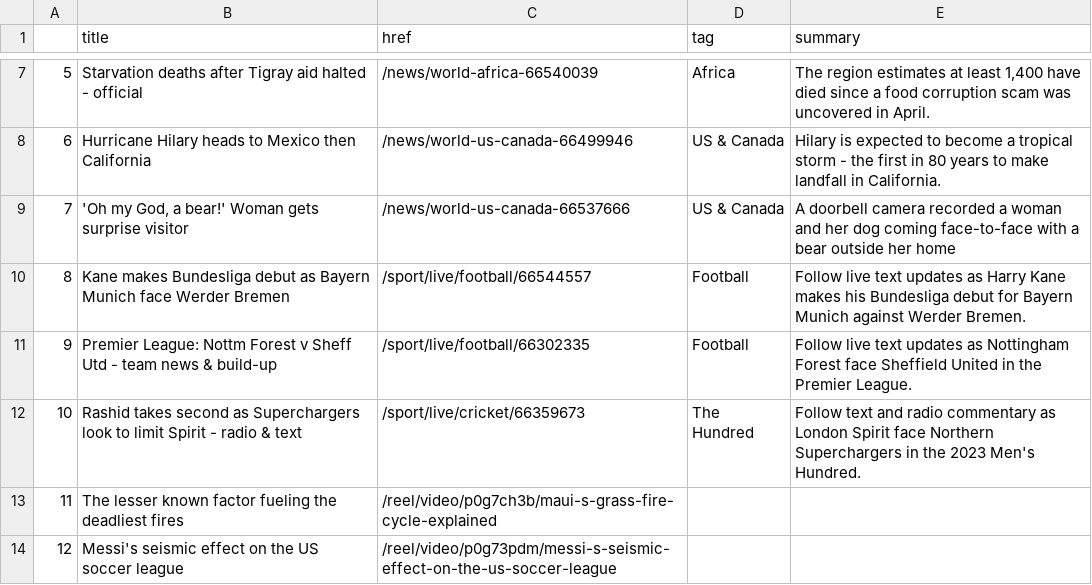
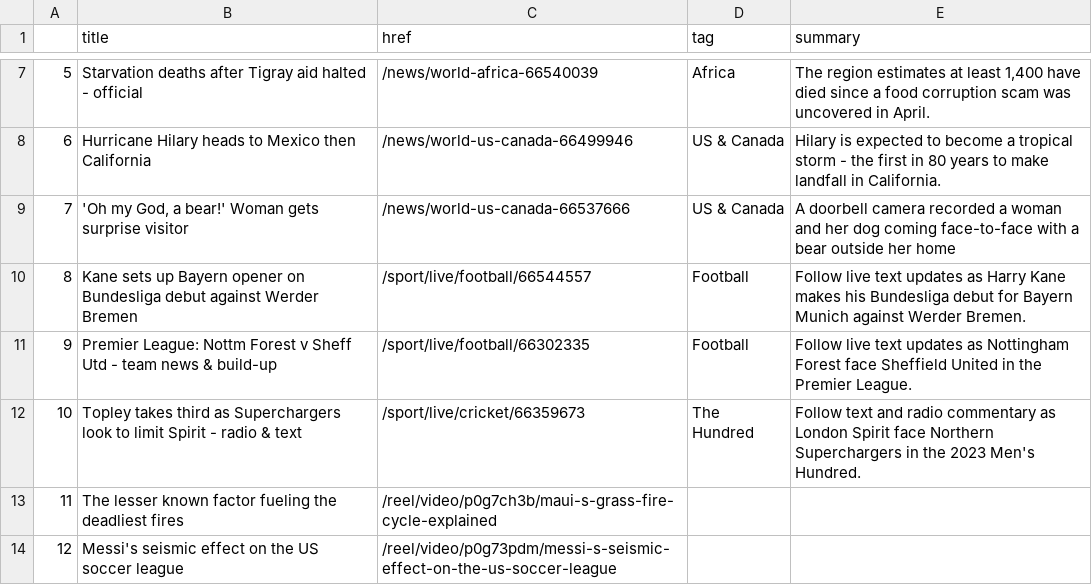
Before and after one commit to gbolduan/automatic-scraper, a CSV file: bbc-headlines.csv, drawn as a sheet; only a part is shown, gaps mark what is left out.

```diff
--- a/bbc-headlines.csv
+++ b/bbc-headlines.csv
@@ -9,5 +9,5 @@
 7,"'Oh my God, a bear!' Woman gets surprise visitor",/news/world-us-canada-66537666,US & Canada,A doorbell camera recorded a woman and her dog coming face-to-face with a bear outside her home
-8,Kane makes Bundesliga debut as Bayern Munich face Werder Bremen,/sport/live/football/66544557,Football,Follow live text updates as Harry Kane makes his Bundesliga debut for Bayern Munich against Werder Bremen.
+8,Kane sets up Bayern opener on Bundesliga debut against Werder Bremen,/sport/live/football/66544557,Football,Follow live text updates as Harry Kane makes his Bundesliga debut for Bayern Munich against Werder Bremen.
 9,Premier League: Nottm Forest v Sheff Utd - team news & build-up,/sport/live/football/66302335,Football,Follow live text updates as Nottingham Forest face Sheffield United in the Premier League.
-10,Rashid takes second as Superchargers look to limit Spirit - radio & text,/sport/live/cricket/66359673,The Hundred,Follow text and radio commentary as London Spirit face Northern Superchargers in the 2023 Men's Hundred.
+10,Topley takes third as Superchargers look to limit Spirit - radio & text,/sport/live/cricket/66359673,The Hundred,Follow text and radio commentary as London Spirit face Northern Superchargers in the 2023 Men's Hundred.
 11,The lesser known factor fueling the deadliest fires,/reel/video/p0g7ch3b/maui-s-grass-fire-cycle-explained,,
```
